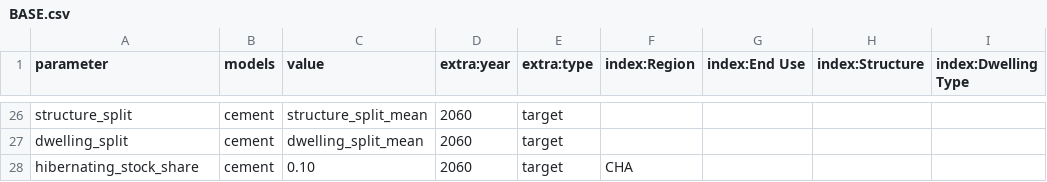
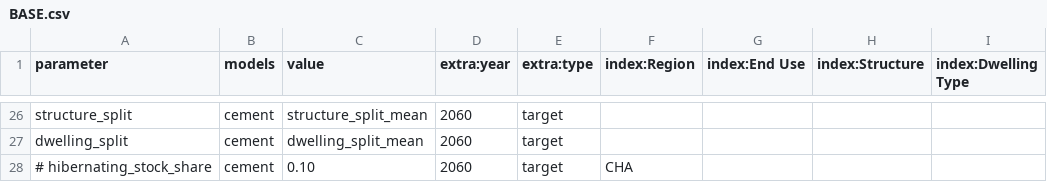
Before and after one commit to pik-piam/remind-mfa, a CSV file: config/scenarios/BASE.csv, drawn as a sheet; only a part is shown, gaps mark what is left out; the diff names each change by its address in the sheet, - before the commit and + after, or states it on an @@ line.

```diff
--- a/config/scenarios/BASE.csv
+++ b/config/scenarios/BASE.csv
-A28 (parameter): hibernating_stock_share
+A28 (parameter): # hibernating_stock_share
```
Also changed, not shown: 5 other files.
